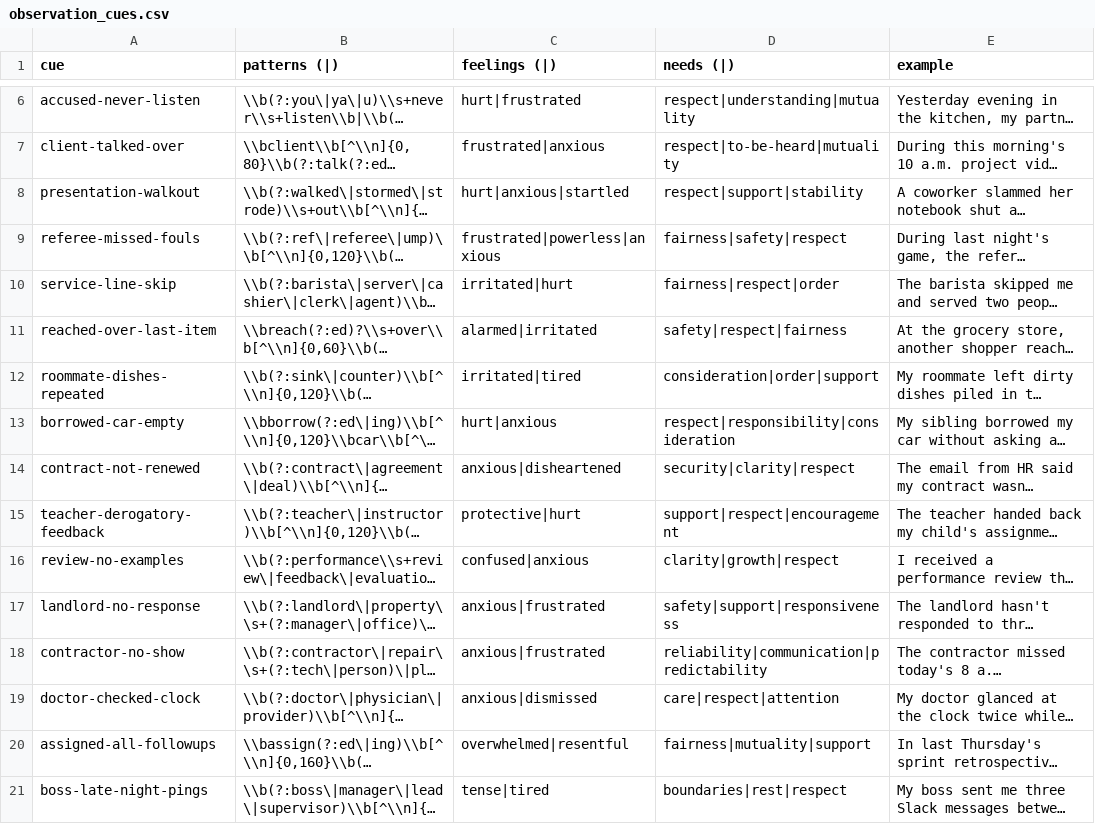
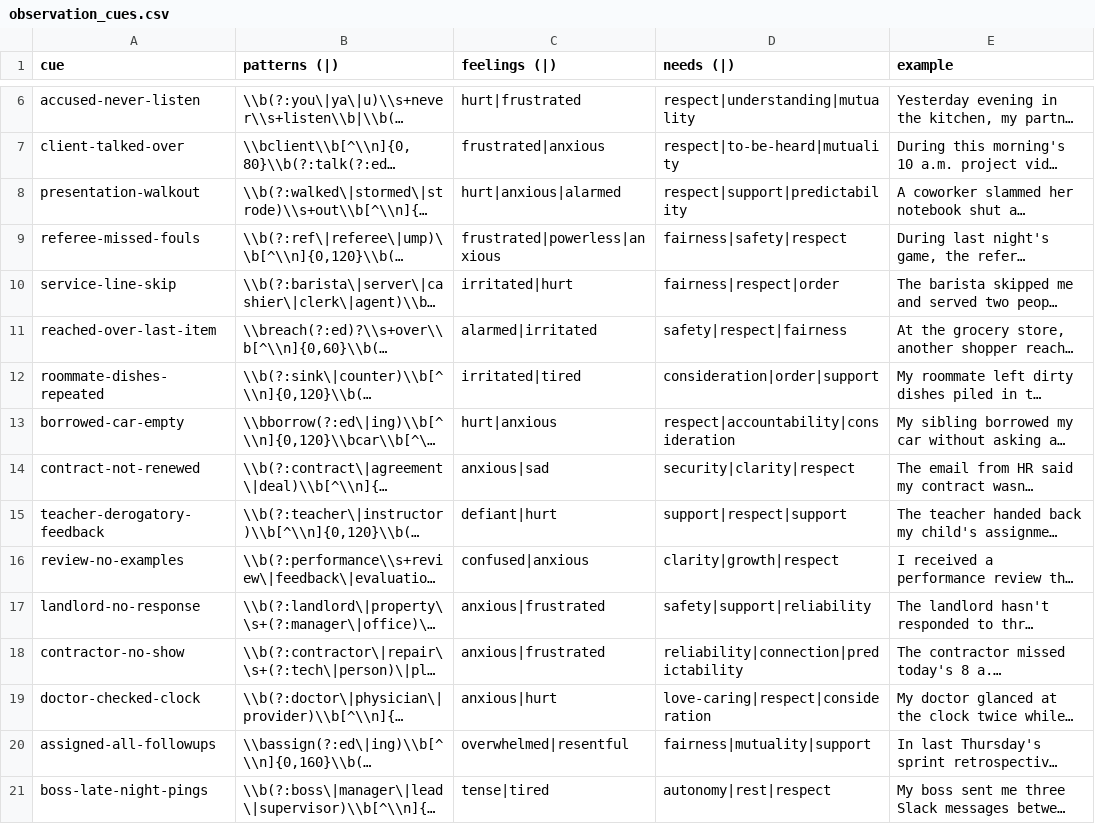
Before and after one commit to natanai/nvc-app, a CSV file: data/observation_cues.csv, drawn as a sheet; only a part is shown, gaps mark what is left out; long unchanged cells end in …; the diff covers the shown part only; the diff names each change by its address in the sheet, - before the commit and + after, or states it on an @@ line.

Commit message:
Align observation cues with supported feelings and needs

```diff
--- a/data/observation_cues.csv
+++ b/data/observation_cues.csv
-C8 (feelings (|)): hurt|anxious|startled
+C8 (feelings (|)): hurt|anxious|alarmed
-D8 (needs (|)): respect|support|stability
+D8 (needs (|)): respect|support|predictability
-D13 (needs (|)): respect|responsibility|consideration
+D13 (needs (|)): respect|accountability|consideration
-C14 (feelings (|)): anxious|disheartened
+C14 (feelings (|)): anxious|sad
-C15 (feelings (|)): protective|hurt
+C15 (feelings (|)): defiant|hurt
-D15 (needs (|)): support|respect|encouragement
+D15 (needs (|)): support|respect|support
-D17 (needs (|)): safety|support|responsiveness
+D17 (needs (|)): safety|support|reliability
-D18 (needs (|)): reliability|communication|predictability
+D18 (needs (|)): reliability|connection|predictability
-C19 (feelings (|)): anxious|dismissed
+C19 (feelings (|)): anxious|hurt
-D19 (needs (|)): care|respect|attention
+D19 (needs (|)): love-caring|respect|consideration
-D21 (needs (|)): boundaries|rest|respect
+D21 (needs (|)): autonomy|rest|respect
```
Also changed, not shown: 76 edited cells elsewhere in this file, data/observation_cues.sanitized.csv, 2 other files.
